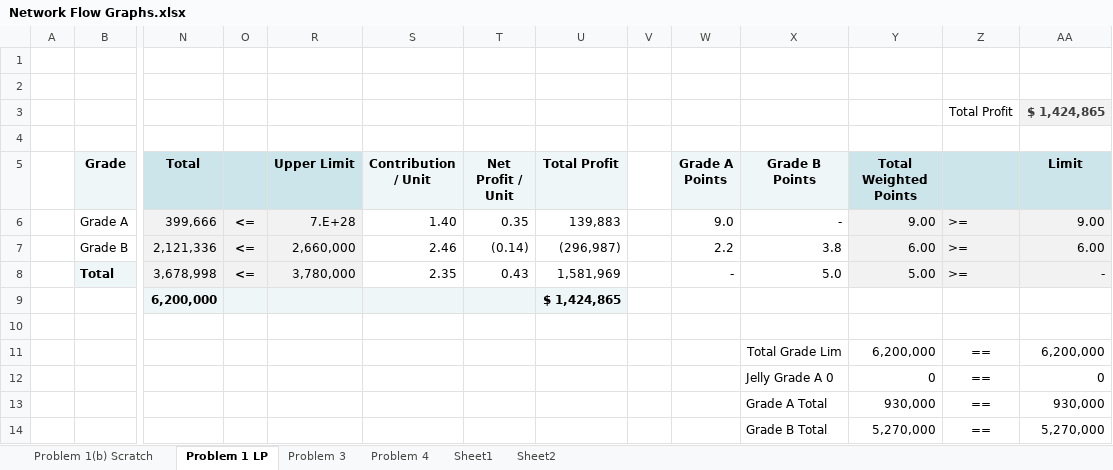
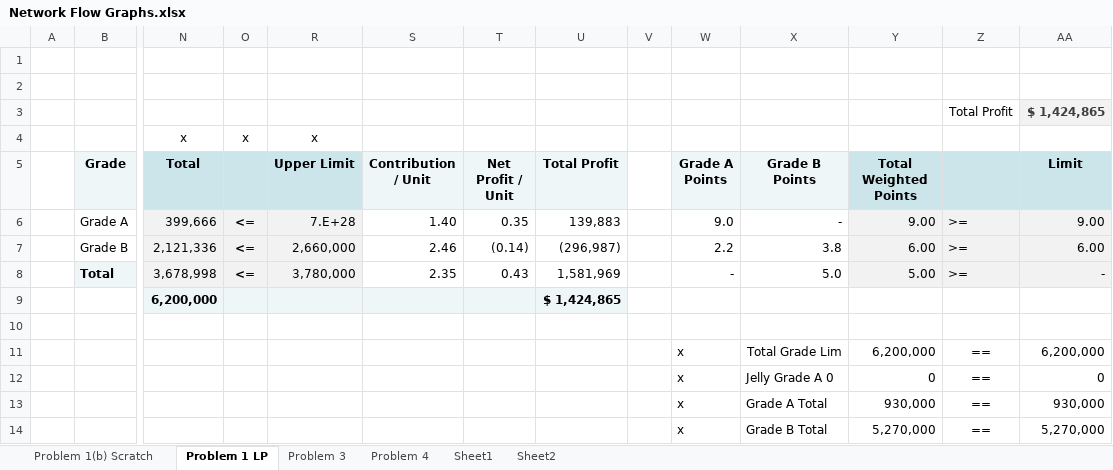
Before and after one commit to Daniel-Carpenter/Metaheuristics, an Excel workbook: 03 - Homework/HW 02/Network Flow Graphs.xlsx, sheet Problem 1 LP, drawn as a sheet; only a part is shown, gaps mark what is left out; values as stored, in another font and other column widths than the file's, no borders; charts and pictures not drawn; rows hold the shown columns only; the diff names each change by its address in the sheet, - before the commit and + after, or states it on an @@ line.

Commit message:
Constraints formulated less avg points

```diff
--- a/03 - Homework/HW 02/Network Flow Graphs.xlsx (sheet Problem 1 LP)
+++ b/03 - Homework/HW 02/Network Flow Graphs.xlsx (sheet Problem 1 LP)
-row 4: (empty)
+row 4:  |  | x | x | x
-W11:W14 (Grade A Points): (empty)
+W11:W14 (Grade A Points): x
```
Also changed, not shown: hidden cells, 2 other files.
